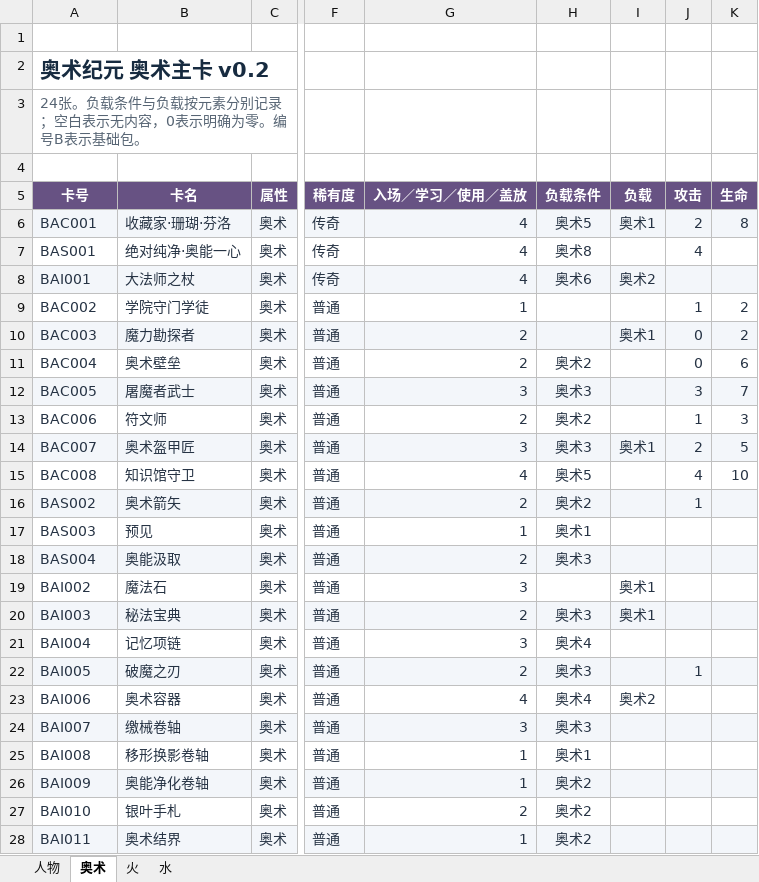
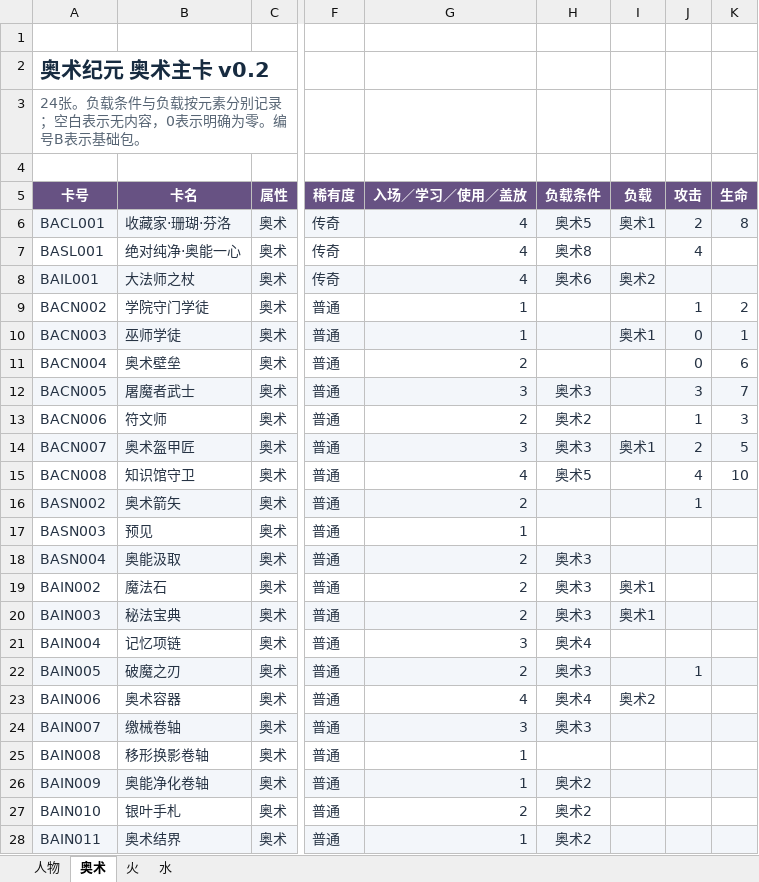
Before and after one commit to Yifeeeeei/arcane_go, an Excel workbook: sheets/重置版/奥术纪元_基础包卡牌设计_v0.2.xlsm, sheet 奥术, drawn as a sheet; only a part is shown, gaps mark what is left out; values as stored, in another font and other column widths than the file's, no borders; charts and pictures and conditional formats and table styles not drawn; the diff covers the shown part only; the diff names each change by its address in the sheet, - before the commit and + after, or states it on an @@ line.

```diff
--- a/sheets/重置版/奥术纪元_基础包卡牌设计_v0.2.xlsm (sheet 奥术)
+++ b/sheets/重置版/奥术纪元_基础包卡牌设计_v0.2.xlsm (sheet 奥术)
-A6 (卡号): BAC001
+A6 (卡号): BACL001
-A7 (卡号): BAS001
+A7 (卡号): BASL001
-A8 (卡号): BAI001
+A8 (卡号): BAIL001
-A9 (卡号): BAC002
+A9 (卡号): BACN002
-A10 (卡号): BAC003
+A10 (卡号): BACN003
-B10 (卡名): 魔力勘探者
+B10 (卡名): 巫师学徒
-G10 (入场／学习／使用／盖放): 2
+G10 (入场／学习／使用／盖放): 1
-K10 (生命): 2
+K10 (生命): 1
-A11 (卡号): BAC004
+A11 (卡号): BACN004
-H11 (负载条件): 奥术2
+H11 (负载条件): (empty)
-A12 (卡号): BAC005
+A12 (卡号): BACN005
-A13 (卡号): BAC006
+A13 (卡号): BACN006
-A14 (卡号): BAC007
+A14 (卡号): BACN007
-A15 (卡号): BAC008
+A15 (卡号): BACN008
-A16 (卡号): BAS002
+A16 (卡号): BASN002
-H16 (负载条件): 奥术2
+H16 (负载条件): (empty)
-A17 (卡号): BAS003
+A17 (卡号): BASN003
-H17 (负载条件): 奥术1
+H17 (负载条件): (empty)
-A18 (卡号): BAS004
+A18 (卡号): BASN004
-A19 (卡号): BAI002
+A19 (卡号): BAIN002
-G19 (入场／学习／使用／盖放): 3
+G19 (入场／学习／使用／盖放): 2
-H19 (负载条件): (empty)
+H19 (负载条件): 奥术3
-A20 (卡号): BAI003
+A20 (卡号): BAIN003
-A21 (卡号): BAI004
+A21 (卡号): BAIN004
-A22 (卡号): BAI005
+A22 (卡号): BAIN005
-A23 (卡号): BAI006
+A23 (卡号): BAIN006
-A24 (卡号): BAI007
+A24 (卡号): BAIN007
-A25 (卡号): BAI008
+A25 (卡号): BAIN008
-H25 (负载条件): 奥术1
+H25 (负载条件): (empty)
-A26 (卡号): BAI009
+A26 (卡号): BAIN009
-A27 (卡号): BAI010
+A27 (卡号): BAIN010
-A28 (卡号): BAI011
+A28 (卡号): BAIN011
```
Also changed, not shown: 1 edited cell elsewhere in this sheet, sheet 火, sheet 水, sheet 人物, hidden cells, charts or pictures, 7 other files.
